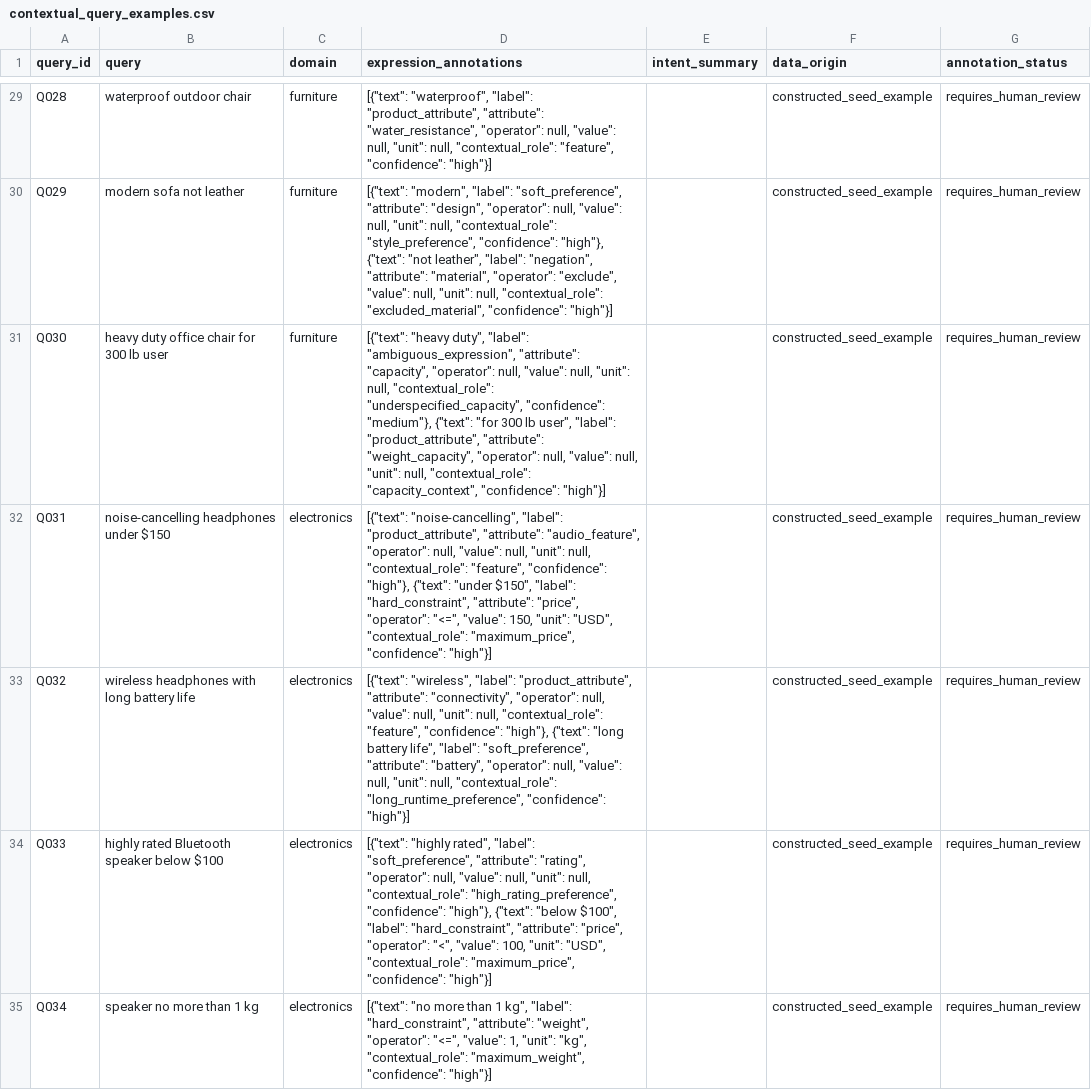
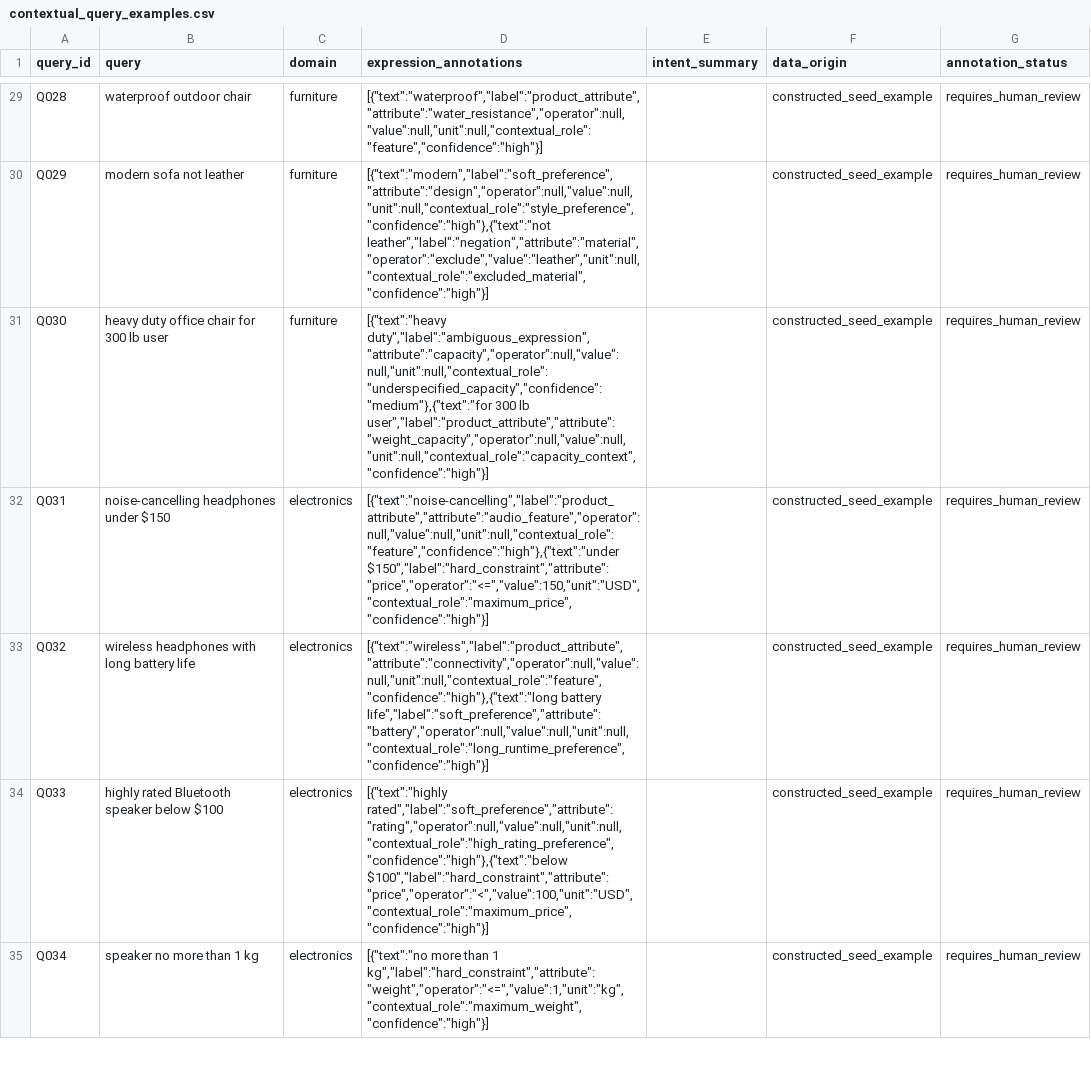
Before and after one commit to thetHtar1/Commerce_Intelligence_search, a CSV file: data/training/expression_understanding/contextual_query_examples.csv, drawn as a sheet; only a part is shown, gaps mark what is left out; the diff covers the shown part only; the diff names each change by its address in the sheet, - before the commit and + after, or states it on an @@ line.

```diff
--- a/data/training/expression_understanding/contextual_query_examples.csv
+++ b/data/training/expression_understanding/contextual_query_examples.csv
-D29 (expression_annotations): [{"text": "waterproof", "label": "product_attribute", "attribute": "water_resistance", "operator": null, "value": null, "unit": null, "contextual_role": "feature", "confidence": "high"}]
+D29 (expression_annotations): [{"text":"waterproof","label":"product_attribute","attribute":"water_resistance","operator":null,"value":null,"unit":null,"contextual_role":"feature","confidence":"high"}]
-D30 (expression_annotations): [{"text": "modern", "label": "soft_preference", "attribute": "design", "operator": null, "value": null, "unit": null, "contextual_role": "style_preference", "confidence": "high"}, {"text": "not leather", "label": "negation", "attribute": "material", "operator": "exclude", "value": null, "unit": null, "contextual_role": "excluded_material", "confidence": "high"}]
+D30 (expression_annotations): [{"text":"modern","label":"soft_preference","attribute":"design","operator":null,"value":null,"unit":null,"contextual_role":"style_preference","confidence":"high"},{"text":"not leather","label":"negation","attribute":"material","operator":"exclude","value":"leather","unit":null,"contextual_role":"excluded_material","confidence":"high"}]
-D31 (expression_annotations): [{"text": "heavy duty", "label": "ambiguous_expression", "attribute": "capacity", "operator": null, "value": null, "unit": null, "contextual_role": "underspecified_capacity", "confidence": "medium"}, {"text": "for 300 lb user", "label": "product_attribute", "attribute": "weight_capacity", "operator": null, "value": null, "unit": null, "contextual_role": "capacity_context", "confidence": "high"}]
+D31 (expression_annotations): [{"text":"heavy duty","label":"ambiguous_expression","attribute":"capacity","operator":null,"value":null,"unit":null,"contextual_role":"underspecified_capacity","confidence":"medium"},{"text":"for 300 lb user","label":"product_attribute","attribute":"weight_capacity","operator":null,"value":null,"unit":null,"contextual_role":"capacity_context","confidence":"high"}]
-D32 (expression_annotations): [{"text": "noise-cancelling", "label": "product_attribute", "attribute": "audio_feature", "operator": null, "value": null, "unit": null, "contextual_role": "feature", "confidence": "high"}, {"text": "under $150", "label": "hard_constraint", "attribute": "price", "operator": "<=", "value": 150, "unit": "USD", "contextual_role": "maximum_price", "confidence": "high"}]
+D32 (expression_annotations): [{"text":"noise-cancelling","label":"product_attribute","attribute":"audio_feature","operator":null,"value":null,"unit":null,"contextual_role":"feature","confidence":"high"},{"text":"under $150","label":"hard_constraint","attribute":"price","operator":"<=","value":150,"unit":"USD","contextual_role":"maximum_price","confidence":"high"}]
-D33 (expression_annotations): [{"text": "wireless", "label": "product_attribute", "attribute": "connectivity", "operator": null, "value": null, "unit": null, "contextual_role": "feature", "confidence": "high"}, {"text": "long battery life", "label": "soft_preference", "attribute": "battery", "operator": null, "value": null, "unit": null, "contextual_role": "long_runtime_preference", "confidence": "high"}]
+D33 (expression_annotations): [{"text":"wireless","label":"product_attribute","attribute":"connectivity","operator":null,"value":null,"unit":null,"contextual_role":"feature","confidence":"high"},{"text":"long battery life","label":"soft_preference","attribute":"battery","operator":null,"value":null,"unit":null,"contextual_role":"long_runtime_preference","confidence":"high"}]
-D34 (expression_annotations): [{"text": "highly rated", "label": "soft_preference", "attribute": "rating", "operator": null, "value": null, "unit": null, "contextual_role": "high_rating_preference", "confidence": "high"}, {"text": "below $100", "label": "hard_constraint", "attribute": "price", "operator": "<", "value": 100, "unit": "USD", "contextual_role": "maximum_price", "confidence": "high"}]
+D34 (expression_annotations): [{"text":"highly rated","label":"soft_preference","attribute":"rating","operator":null,"value":null,"unit":null,"contextual_role":"high_rating_preference","confidence":"high"},{"text":"below $100","label":"hard_constraint","attribute":"price","operator":"<","value":100,"unit":"USD","contextual_role":"maximum_price","confidence":"high"}]
-D35 (expression_annotations): [{"text": "no more than 1 kg", "label": "hard_constraint", "attribute": "weight", "operator": "<=", "value": 1, "unit": "kg", "contextual_role": "maximum_weight", "confidence": "high"}]
+D35 (expression_annotations): [{"text":"no more than 1 kg","label":"hard_constraint","attribute":"weight","operator":"<=","value":1,"unit":"kg","contextual_role":"maximum_weight","confidence":"high"}]
```
Also changed, not shown: 91 edited cells elsewhere in this file, 20 other files.
